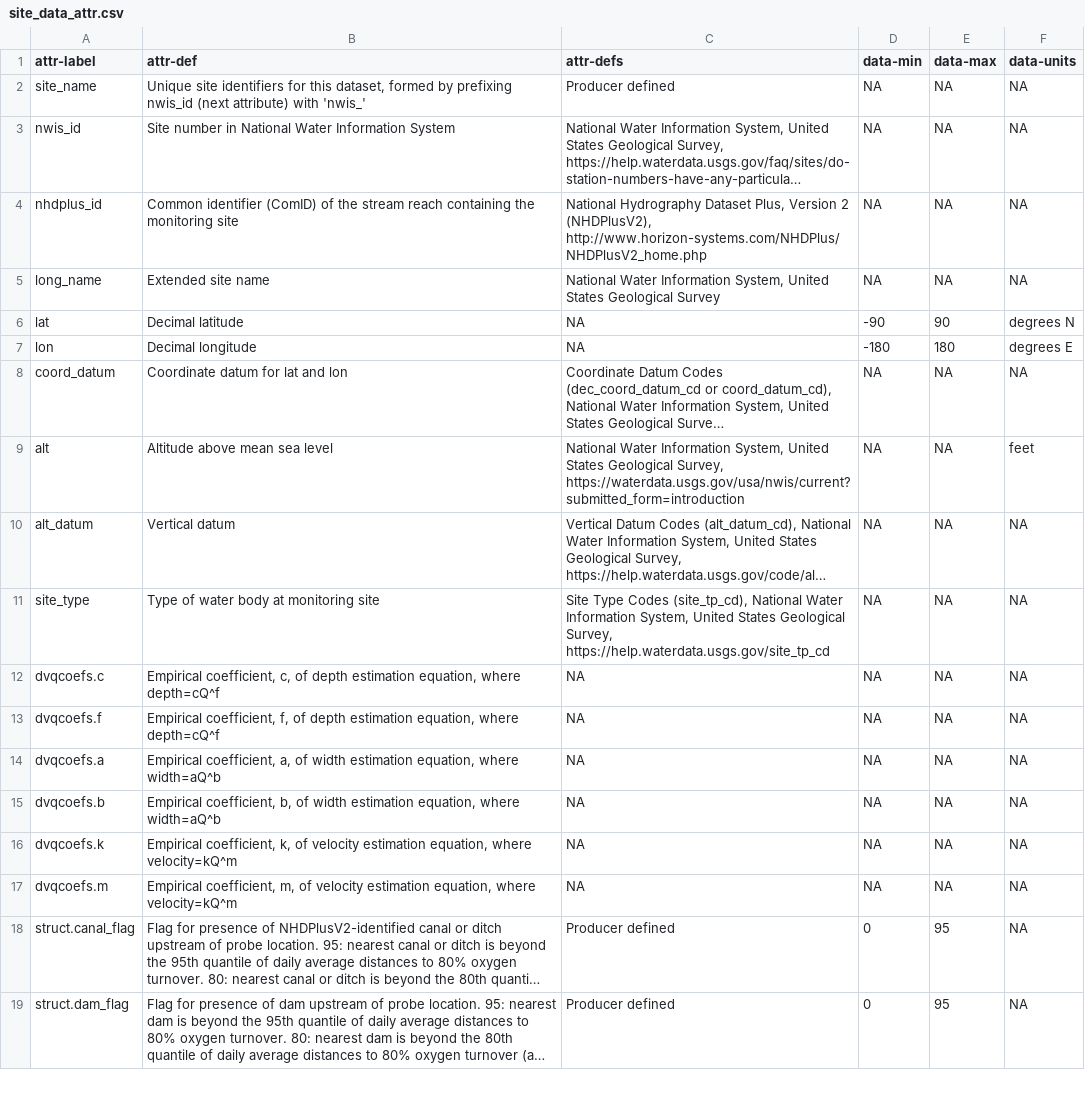
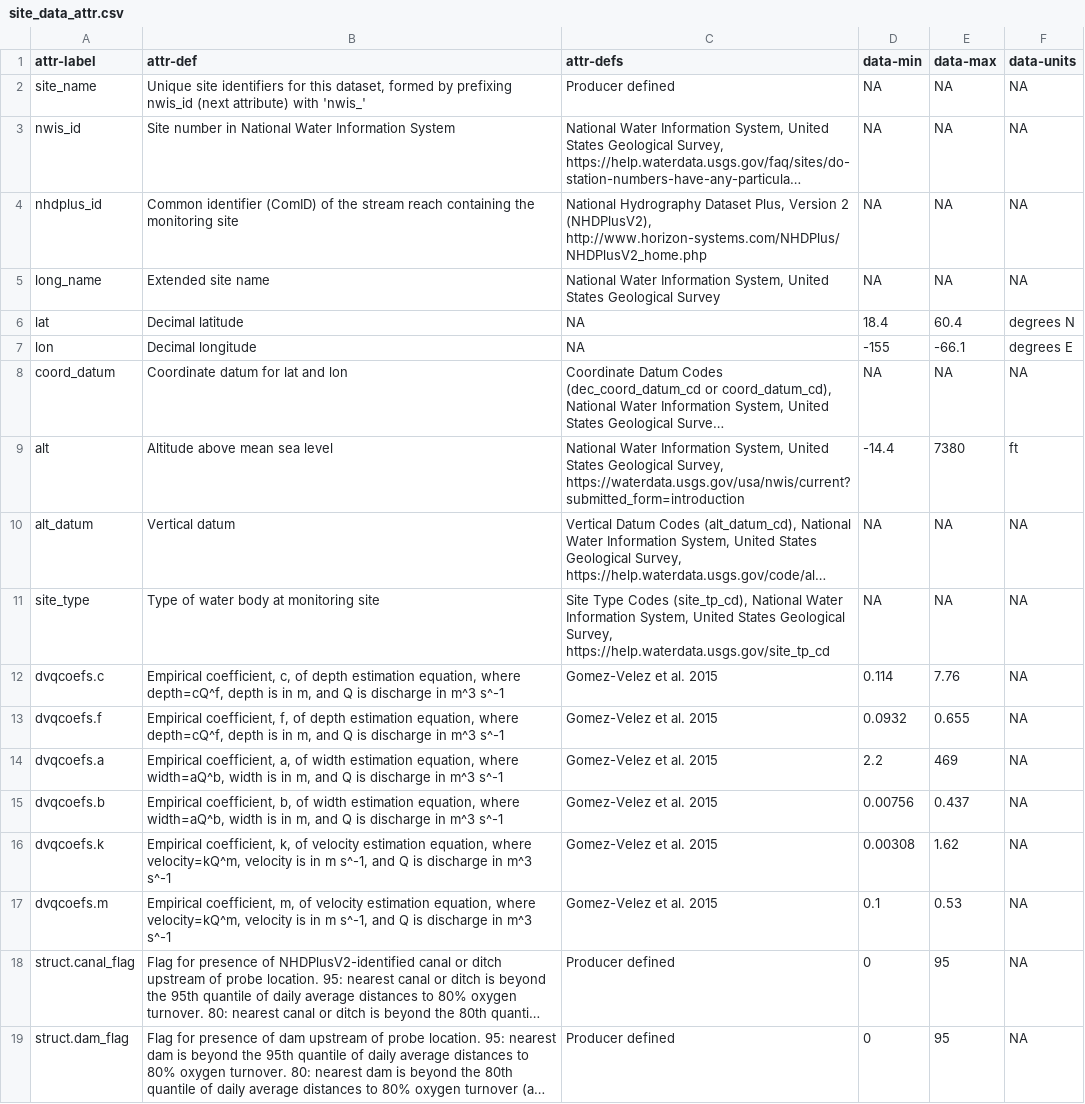
Before and after one commit to aappling-usgs/stream_metab_usa, a CSV file: 4_data_release/in/site_data_attr.csv, drawn as a sheet; only a part is shown; long unchanged cells end in …; the diff names each change by its address in the sheet, - before the commit and + after, or states it on an @@ line.

Commit message:
script the complete site data attr table

```diff
--- a/4_data_release/in/site_data_attr.csv
+++ b/4_data_release/in/site_data_attr.csv
-D6 (data-min): -90
+D6 (data-min): 18.4
-E6 (data-max): 90
+E6 (data-max): 60.4
-D7 (data-min): -180
+D7 (data-min): -155
-E7 (data-max): 180
+E7 (data-max): -66.1
-D9 (data-min): NA
+D9 (data-min): -14.4
-E9 (data-max): NA
+E9 (data-max): 7380
-F9 (data-units): feet
+F9 (data-units): ft
-B12 (attr-def): …equation, where depth=cQ^f
+B12 (attr-def): …equation, where depth=cQ^f, depth is in m, and Q is discharge in m^3 s^-1
-C12:C17 (attr-defs): NA
+C12:C17 (attr-defs): Gomez-Velez et al. 2015
-D12 (data-min): NA
+D12 (data-min): 0.114
-E12 (data-max): NA
+E12 (data-max): 7.76
-B13 (attr-def): …equation, where depth=cQ^f
+B13 (attr-def): …equation, where depth=cQ^f, depth is in m, and Q is discharge in m^3 s^-1
-D13 (data-min): NA
+D13 (data-min): 0.0932
-E13 (data-max): NA
+E13 (data-max): 0.655
-B14 (attr-def): …equation, where width=aQ^b
+B14 (attr-def): …equation, where width=aQ^b, width is in m, and Q is discharge in m^3 s^-1
-D14 (data-min): NA
+D14 (data-min): 2.2
-E14 (data-max): NA
+E14 (data-max): 469
-B15 (attr-def): …equation, where width=aQ^b
+B15 (attr-def): …equation, where width=aQ^b, width is in m, and Q is discharge in m^3 s^-1
-D15 (data-min): NA
+D15 (data-min): 0.00756
-E15 (data-max): NA
+E15 (data-max): 0.437
-B16 (attr-def): …equation, where velocity=kQ^m
+B16 (attr-def): …equation, where velocity=kQ^m, velocity is in m s^-1, and Q is discharge in m^3 s^-1
-D16 (data-min): NA
+D16 (data-min): 0.00308
-E16 (data-max): NA
+E16 (data-max): 1.62
-B17 (attr-def): …equation, where velocity=kQ^m
+B17 (attr-def): …equation, where velocity=kQ^m, velocity is in m s^-1, and Q is discharge in m^3 s^-1
-D17 (data-min): NA
+D17 (data-min): 0.1
-E17 (data-max): NA
+E17 (data-max): 0.53
```
Also changed, not shown: 3 other files.
